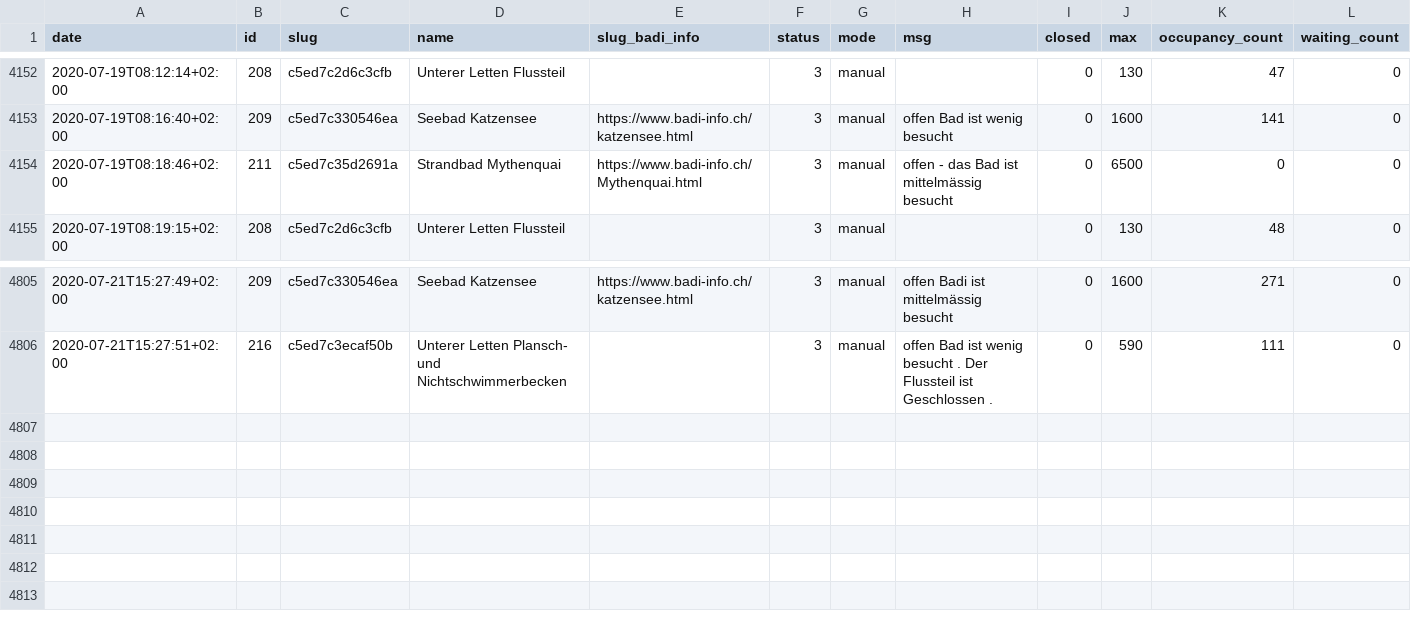
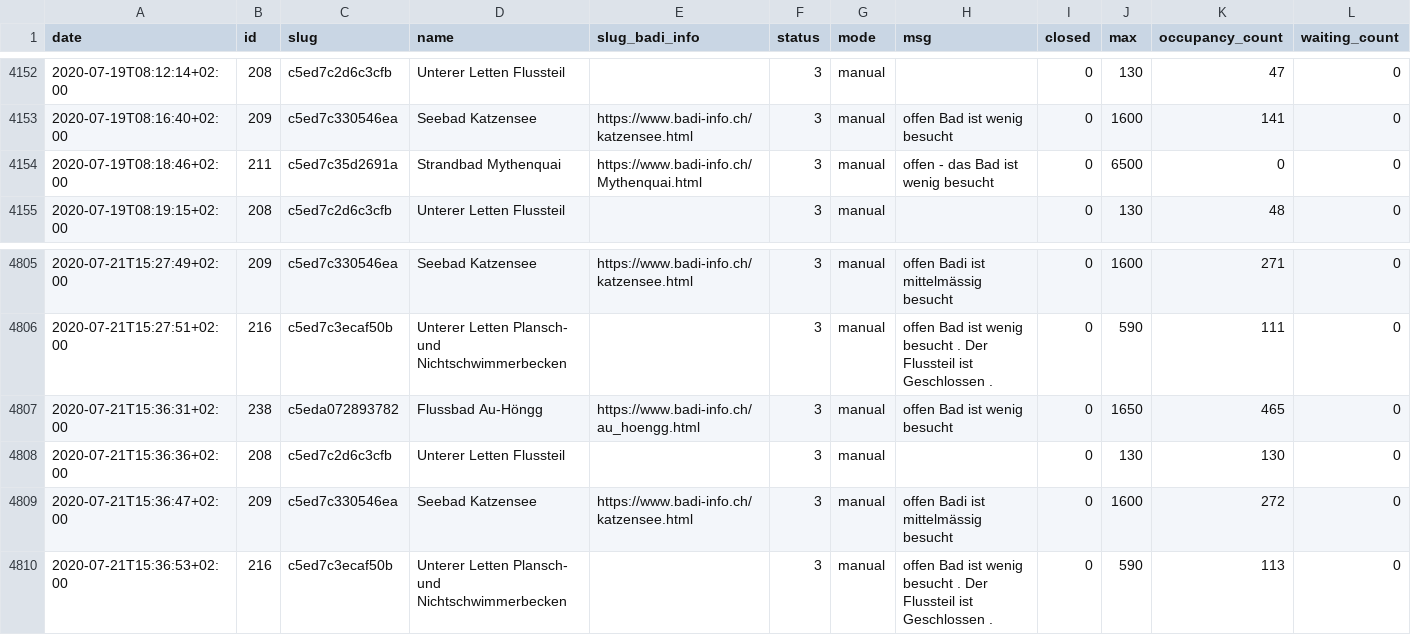
Before and after one commit to opendatazurich/opendatazurich.github.io, a CSV file: automation/badi-counter/badi_counter.csv, drawn as a sheet; only a part is shown, gaps mark what is left out.

Commit message:
Update badi_counter.csv with latest data

```diff
--- a/automation/badi-counter/badi_counter.csv
+++ b/automation/badi-counter/badi_counter.csv
@@ -4153,3 +4153,3 @@ date,id,slug,name,slug_badi_info,status,mode,msg,closed,max,occupancy_count,wait
 2020-07-19T08:16:40+02:00,209,c5ed7c330546ea,"Seebad Katzensee",https://www.badi-info.ch/katzensee.html,3,manual,"offen Bad ist wenig besucht",0,1600,141,0
-2020-07-19T08:18:46+02:00,211,c5ed7c35d2691a,"Strandbad Mythenquai",https://www.badi-info.ch/Mythenquai.html,3,manual,"offen - das Bad ist mittelmässig besucht",0,6500,0,0
+2020-07-19T08:18:46+02:00,211,c5ed7c35d2691a,"Strandbad Mythenquai",https://www.badi-info.ch/Mythenquai.html,3,manual,"offen - das Bad ist wenig besucht",0,6500,0,0
 2020-07-19T08:19:15+02:00,208,c5ed7c2d6c3cfb,"Unterer Letten Flussteil","",3,manual,"",0,130,48,0
@@ -4806 +4806,5 @@ date,id,slug,name,slug_badi_info,status,mode,msg,closed,max,occupancy_count,wait
 2020-07-21T15:27:51+02:00,216,c5ed7c3ecaf50b,"Unterer Letten Plansch- und Nichtschwimmerbecken","",3,manual,"offen Bad ist wenig besucht . Der Flussteil ist Geschlossen .",0,590,111,0
+2020-07-21T15:36:31+02:00,238,c5eda072893782,"Flussbad Au-Höngg",https://www.badi-info.ch/au_hoengg.html,3,manual,"offen Bad ist wenig besucht",0,1650,465,0
+2020-07-21T15:36:36+02:00,208,c5ed7c2d6c3cfb,"Unterer Letten Flussteil","",3,manual,"",0,130,130,0
+2020-07-21T15:36:47+02:00,209,c5ed7c330546ea,"Seebad Katzensee",https://www.badi-info.ch/katzensee.html,3,manual,"offen Badi ist mittelmässig besucht",0,1600,272,0
+2020-07-21T15:36:53+02:00,216,c5ed7c3ecaf50b,"Unterer Letten Plansch- und Nichtschwimmerbecken","",3,manual,"offen Bad ist wenig besucht . Der Flussteil ist Geschlossen .",0,590,113,0
```
